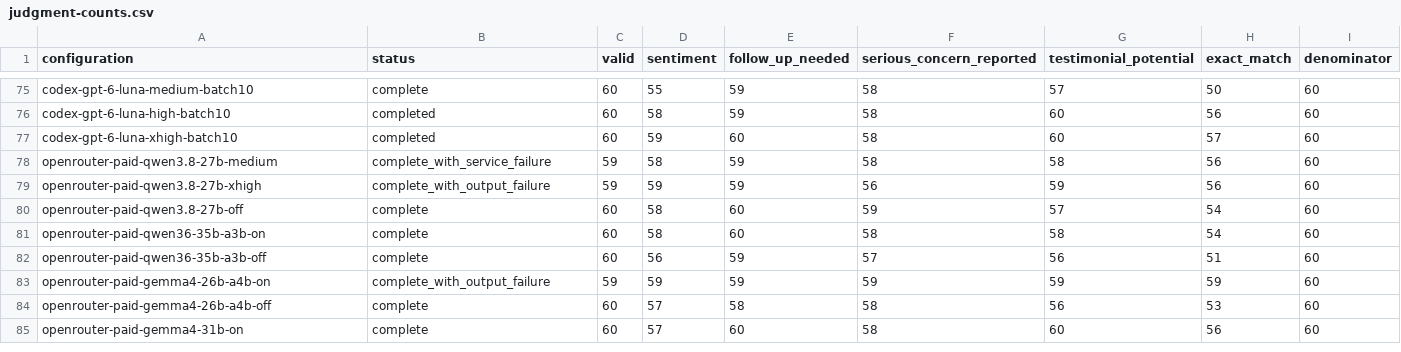
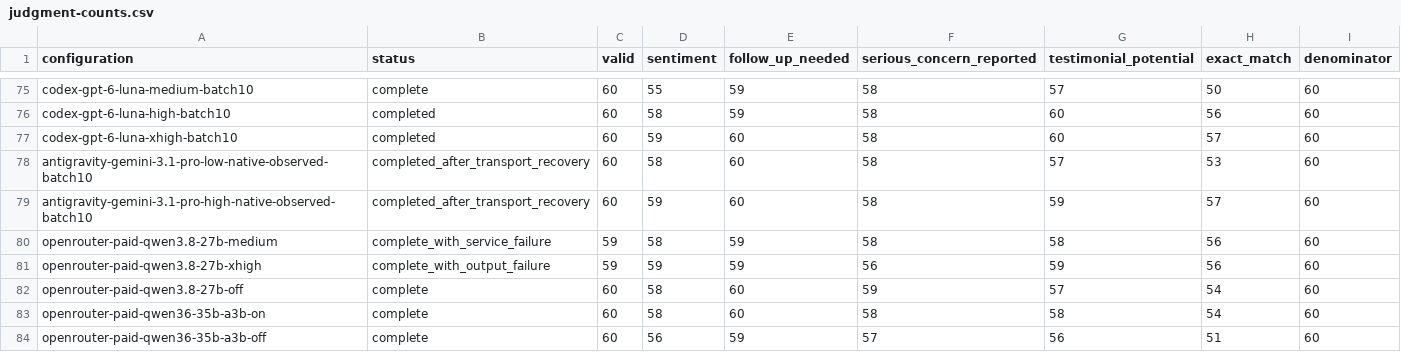
Before and after one commit to adambkovacs/candidate-experience-benchmark, a CSV file: results/comparison/judgment-counts.csv, drawn as a sheet; only a part is shown, gaps mark what is left out; the shorter side is filled out with more unchanged rows; the diff names each change by its address in the sheet, - before the commit and + after, or states it on an @@ line.

Commit message:
Complete batch P0 preparation and both Gemini Pro benchmarks

```diff
--- a/results/comparison/judgment-counts.csv
+++ b/results/comparison/judgment-counts.csv
+row 78: antigravity-gemini-3.1-pro-low-native-observed-batch10 | completed_after_transport_recovery | 60 | 58 | 60 | 58 | 57 | 53 | 60
+row 79: antigravity-gemini-3.1-pro-high-native-observed-batch10 | completed_after_transport_recovery | 60 | 59 | 60 | 58 | 59 | 57 | 60
```
Also changed, not shown: 40 other files.
